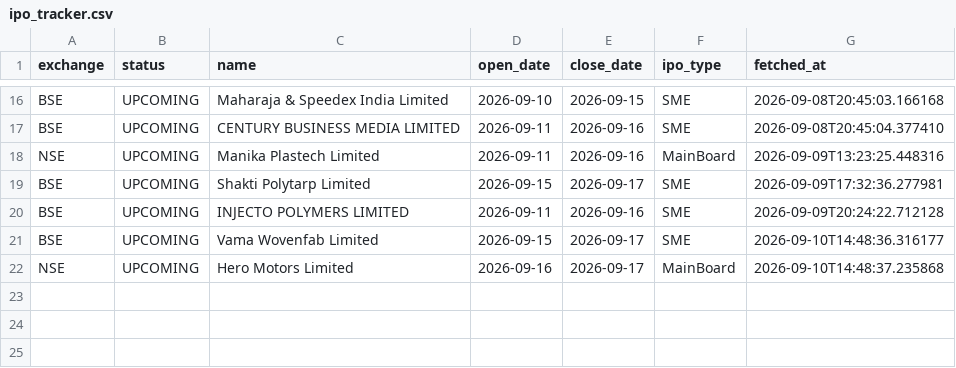
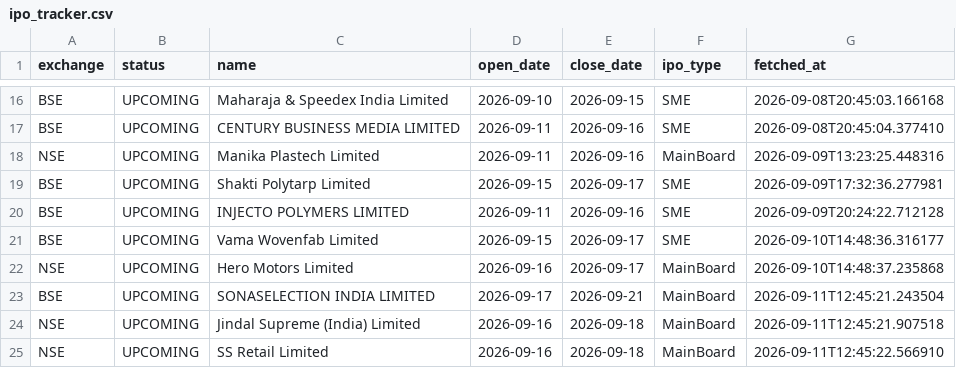
Before and after one commit to Rachitjainca/bse-ipo-tracker, a CSV file: ipo_tracker.csv, drawn as a sheet; only a part is shown, gaps mark what is left out.

Commit message:
Update IPO & pipeline trackers [skip ci]

```diff
--- a/ipo_tracker.csv
+++ b/ipo_tracker.csv
@@ -22 +22,4 @@ BSE,UPCOMING,Vama Wovenfab Limited,2026-09-15,2026-09-17,SME,2026-09-10T14:48:36
 NSE,UPCOMING,Hero Motors Limited,2026-09-16,2026-09-17,MainBoard,2026-09-10T14:48:37.235868
+BSE,UPCOMING,SONASELECTION INDIA LIMITED,2026-09-17,2026-09-21,MainBoard,2026-09-11T12:45:21.243504
+NSE,UPCOMING,Jindal Supreme (India) Limited,2026-09-16,2026-09-18,MainBoard,2026-09-11T12:45:21.907518
+NSE,UPCOMING,SS Retail Limited,2026-09-16,2026-09-18,MainBoard,2026-09-11T12:45:22.566910
```
